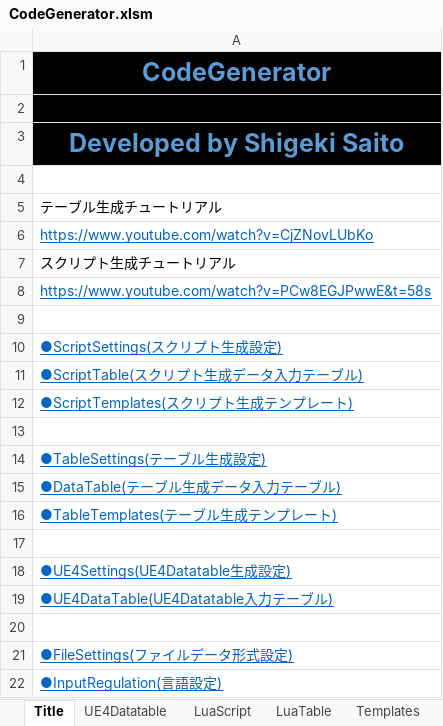
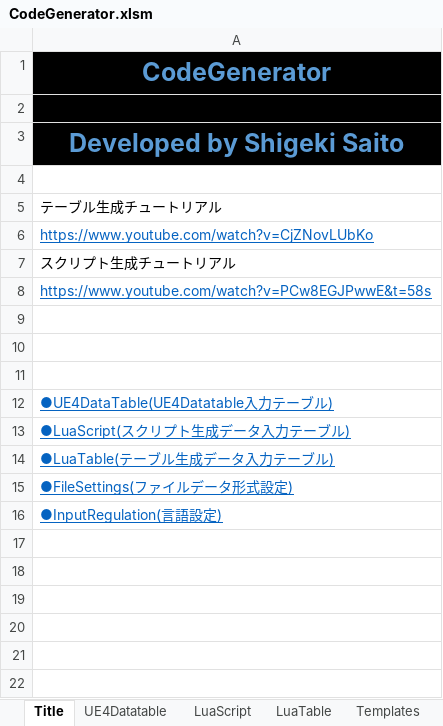
Before and after one commit to sagipenta/CodeGenerator, an Excel workbook: CodeGenerator.xlsm, sheet Title, drawn as a sheet; values as stored, in another font and other column widths than the file's, no borders; removed rows and columns are numbered as before the commit, all else as after; the diff names each change by its address in the sheet, - before the commit and + after, or states it on an @@ line.

Commit message:
deleted excess data

```diff
--- a/CodeGenerator.xlsm (sheet Title)
+++ b/CodeGenerator.xlsm (sheet Title)
-row 10: ●ScriptSettings(スクリプト生成設定)
-row 11: ●ScriptTable(スクリプト生成データ入力テーブル)
-row 12: ●ScriptTemplates(スクリプト生成テンプレート)
-row 14: ●TableSettings(テーブル生成設定)
-row 15: ●DataTable(テーブル生成データ入力テーブル)
-row 16: ●TableTemplates(テーブル生成テンプレート)
-row 18: ●UE4Settings(UE4Datatable生成設定)
-A13: (empty)
+A13: ●LuaScript(スクリプト生成データ入力テーブル)
+row 14: ●LuaTable(テーブル生成データ入力テーブル)
```
Also changed, not shown: other sheet tabs, charts or pictures, 1 other file.
